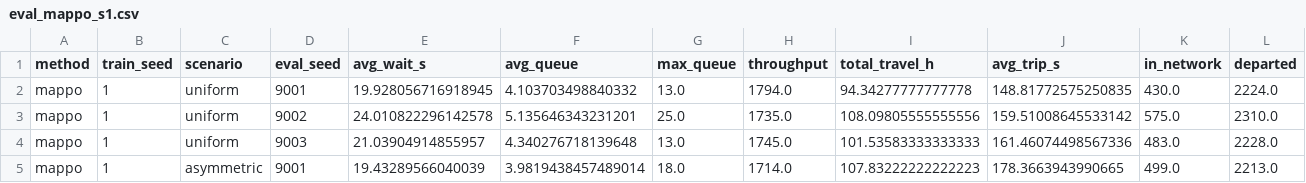
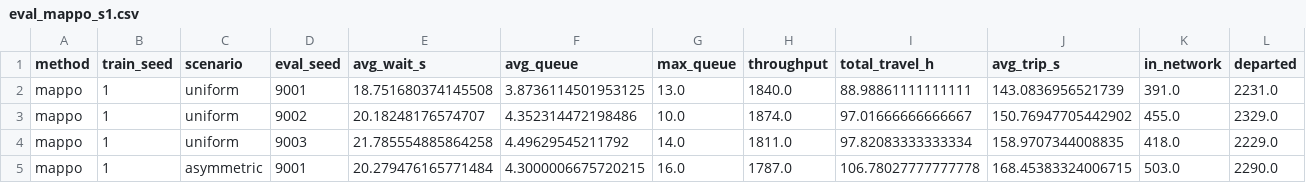
Before and after one commit to Likith-1206/MAS, a CSV file: traffic_marl/results/eval_mappo_s1.csv, drawn as a sheet; only a part is shown; the diff covers the shown part only.

```diff
--- a/traffic_marl/results/eval_mappo_s1.csv
+++ b/traffic_marl/results/eval_mappo_s1.csv
@@ -1,5 +1,5 @@
 method,train_seed,scenario,eval_seed,avg_wait_s,avg_queue,max_queue,throughput,total_travel_h,avg_trip_s,in_network,departed
-mappo,1,uniform,9001,19.928056716918945,4.103703498840332,13.0,1794.0,94.34277777777778,148.81772575250835,430.0,2224.0
-mappo,1,uniform,9002,24.010822296142578,5.135646343231201,25.0,1735.0,108.09805555555556,159.51008645533142,575.0,2310.0
-mappo,1,uniform,9003,21.03904914855957,4.340276718139648,13.0,1745.0,101.53583333333333,161.46074498567336,483.0,2228.0
-mappo,1,asymmetric,9001,19.43289566040039,3.9819438457489014,18.0,1714.0,107.83222222222223,178.3663943990665,499.0,2213.0
+mappo,1,uniform,9001,18.751680374145508,3.8736114501953125,13.0,1840.0,88.98861111111111,143.0836956521739,391.0,2231.0
+mappo,1,uniform,9002,20.18248176574707,4.352314472198486,10.0,1874.0,97.01666666666667,150.76947705442902,455.0,2329.0
+mappo,1,uniform,9003,21.785554885864258,4.49629545211792,14.0,1811.0,97.82083333333334,158.9707344008835,418.0,2229.0
+mappo,1,asymmetric,9001,20.279476165771484,4.3000006675720215,16.0,1787.0,106.78027777777778,168.45383324006715,503.0,2290.0
```
Also changed, not shown: 64 edited cells elsewhere in this file, traffic_marl/results/comparison_mappo.csv, traffic_marl/results/eval_mappo_c2_s0.csv, 19 other files.
